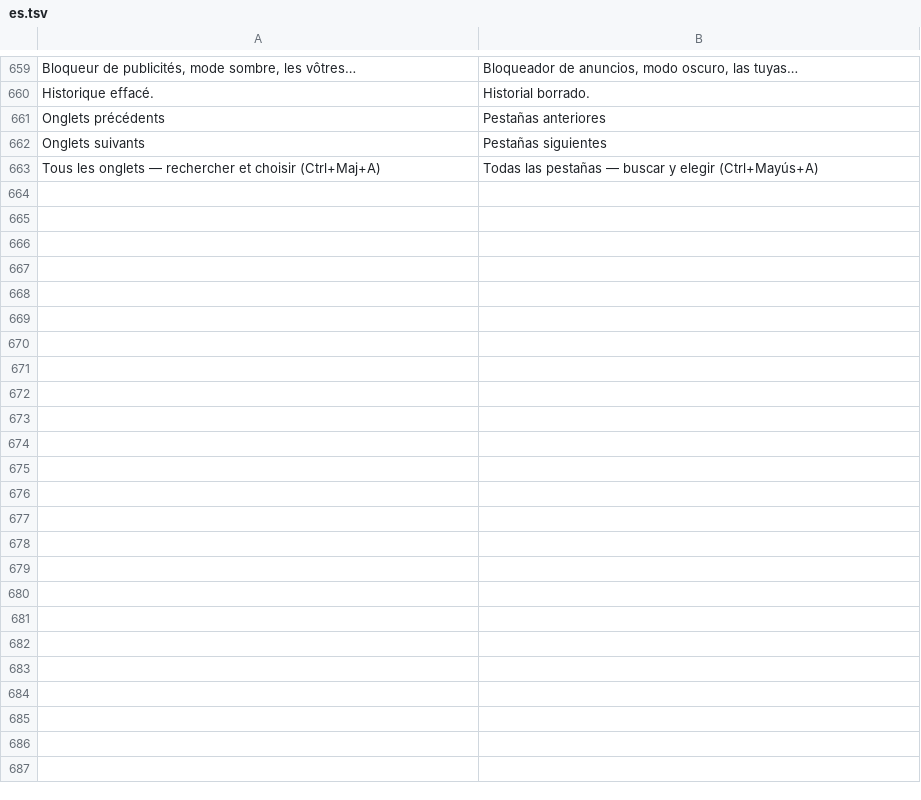
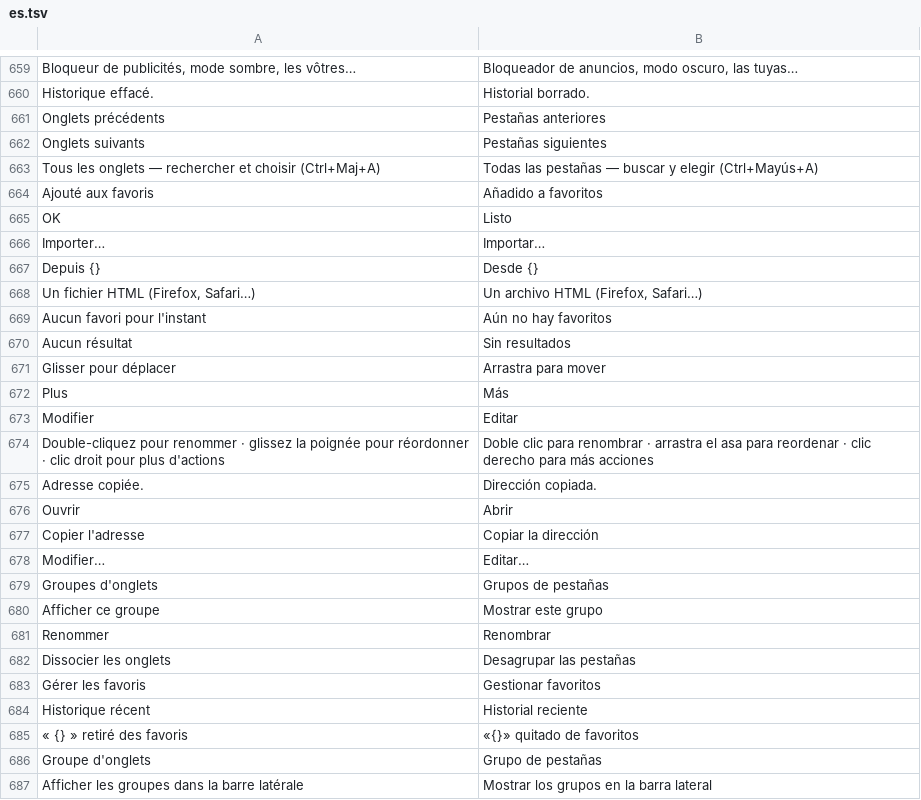
Before and after one commit to grassfieldhq/sanaga, a TSV file: assets/i18n/es.tsv, drawn as a sheet; only a part is shown, gaps mark what is left out; the diff names each change by its address in the sheet, - before the commit and + after, or states it on an @@ line.

```diff
--- a/assets/i18n/es.tsv
+++ b/assets/i18n/es.tsv
+row 664: Ajouté aux favoris | Añadido a favoritos
+row 665: OK | Listo
+row 666: Importer… | Importar…
+row 667: Depuis {} | Desde {}
+row 668: Un fichier HTML (Firefox, Safari…) | Un archivo HTML (Firefox, Safari…)
+row 669: Aucun favori pour l'instant | Aún no hay favoritos
+row 670: Aucun résultat | Sin resultados
+row 671: Glisser pour déplacer | Arrastra para mover
+row 672: Plus | Más
+row 673: Modifier | Editar
+row 674: Double-cliquez pour renommer · glissez la poignée pour réordonner · clic droit pour plus d'actions | Doble clic para renombrar · arrastra el asa para reordenar · clic derecho para más acciones
+row 675: Adresse copiée. | Dirección copiada.
+row 676: Ouvrir | Abrir
+row 677: Copier l'adresse | Copiar la dirección
+row 678: Modifier… | Editar…
+row 679: Groupes d'onglets | Grupos de pestañas
+row 680: Afficher ce groupe | Mostrar este grupo
+row 681: Renommer | Renombrar
+row 682: Dissocier les onglets | Desagrupar las pestañas
+row 683: Gérer les favoris | Gestionar favoritos
+row 684: Historique récent | Historial reciente
+row 685: « {} » retiré des favoris | «{}» quitado de favoritos
+row 686: Groupe d'onglets | Grupo de pestañas
+row 687: Afficher les groupes dans la barre latérale | Mostrar los grupos en la barra lateral
```
Also changed, not shown: assets/i18n/de.tsv, assets/i18n/en.tsv, 13 other files.
